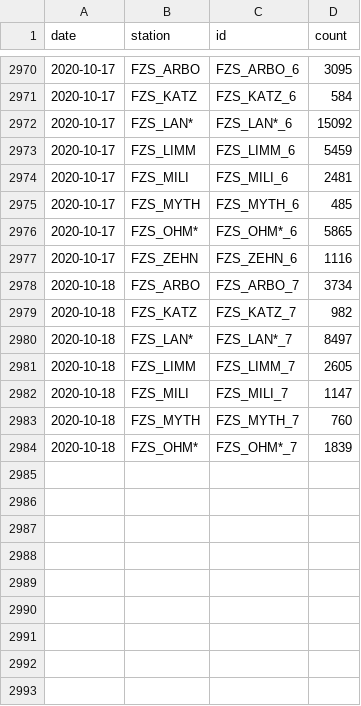
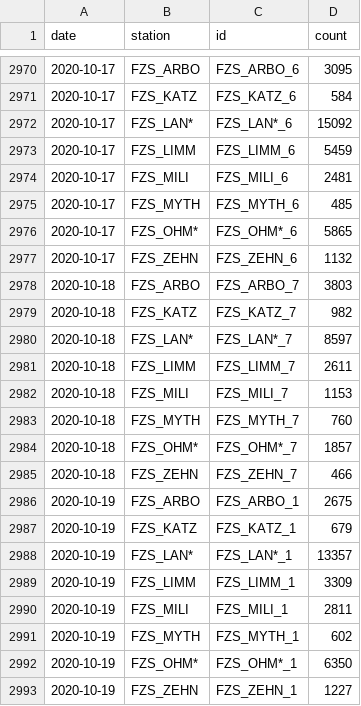
Before and after one commit to jwoLondon/mobv, a CSV file: data/zurich/StationDailyTimeSeries-Foot.csv, drawn as a sheet; only a part is shown, gaps mark what is left out.

```diff
--- a/data/zurich/StationDailyTimeSeries-Foot.csv
+++ b/data/zurich/StationDailyTimeSeries-Foot.csv
@@ -2976,9 +2976,18 @@ date,station,id,count
 2020-10-17,FZS_OHM*,FZS_OHM*_6,5865
-2020-10-17,FZS_ZEHN,FZS_ZEHN_6,1116
-2020-10-18,FZS_ARBO,FZS_ARBO_7,3734
+2020-10-17,FZS_ZEHN,FZS_ZEHN_6,1132
+2020-10-18,FZS_ARBO,FZS_ARBO_7,3803
 2020-10-18,FZS_KATZ,FZS_KATZ_7,982
-2020-10-18,FZS_LAN*,FZS_LAN*_7,8497
-2020-10-18,FZS_LIMM,FZS_LIMM_7,2605
-2020-10-18,FZS_MILI,FZS_MILI_7,1147
+2020-10-18,FZS_LAN*,FZS_LAN*_7,8597
+2020-10-18,FZS_LIMM,FZS_LIMM_7,2611
+2020-10-18,FZS_MILI,FZS_MILI_7,1153
 2020-10-18,FZS_MYTH,FZS_MYTH_7,760
-2020-10-18,FZS_OHM*,FZS_OHM*_7,1839
+2020-10-18,FZS_OHM*,FZS_OHM*_7,1857
+2020-10-18,FZS_ZEHN,FZS_ZEHN_7,466
+2020-10-19,FZS_ARBO,FZS_ARBO_1,2675
+2020-10-19,FZS_KATZ,FZS_KATZ_1,679
+2020-10-19,FZS_LAN*,FZS_LAN*_1,13357
+2020-10-19,FZS_LIMM,FZS_LIMM_1,3309
+2020-10-19,FZS_MILI,FZS_MILI_1,2811
+2020-10-19,FZS_MYTH,FZS_MYTH_1,602
+2020-10-19,FZS_OHM*,FZS_OHM*_1,6350
+2020-10-19,FZS_ZEHN,FZS_ZEHN_1,1227
```
Also changed, not shown: data/zurich/StationDailyTimeSeries-Bicycle.csv.
